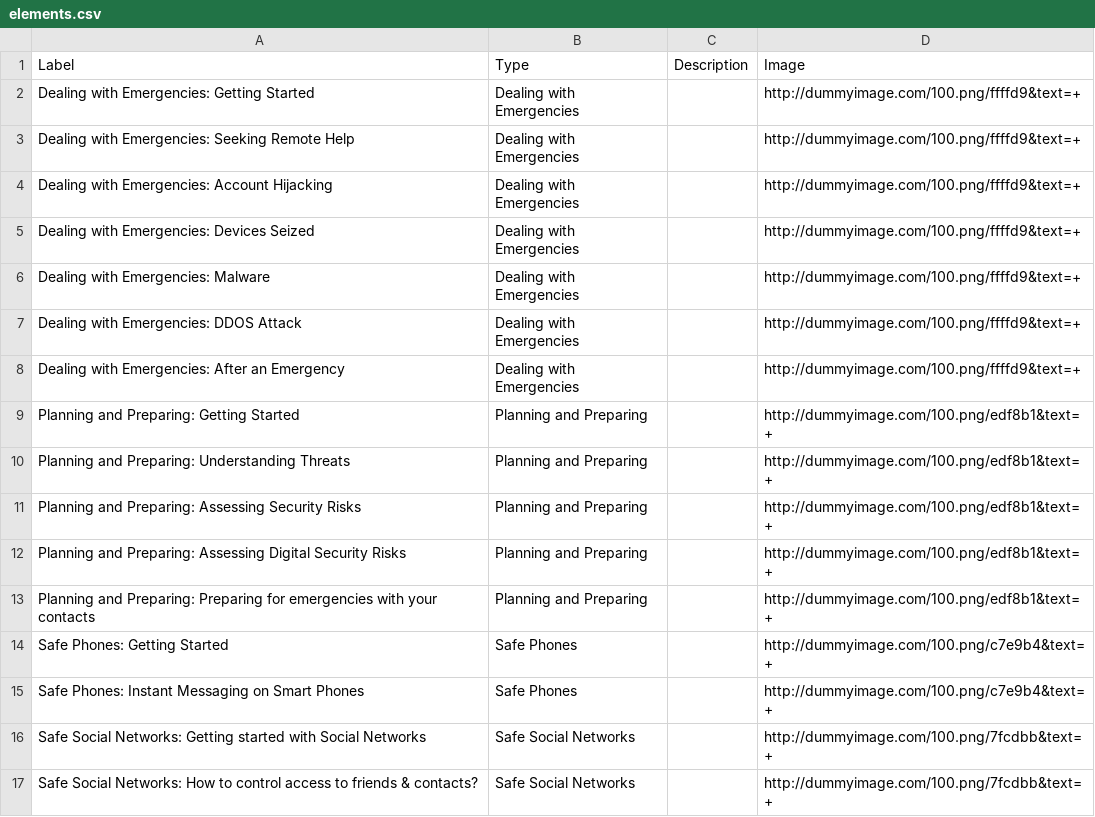
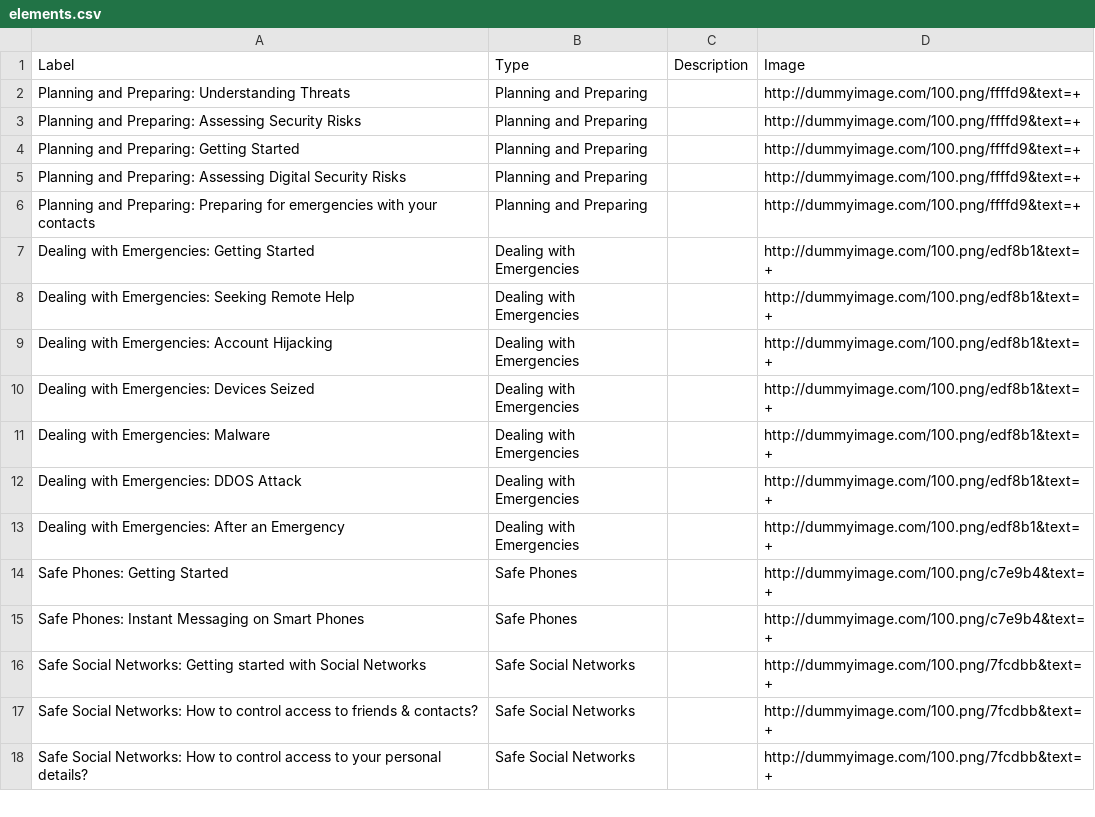
Before and after one commit to iilab/openmentoring-web, a CSV file: hrd/elements.csv, drawn as a sheet; only a part is shown; the shorter side is filled out with more unchanged rows.

```diff
--- a/hrd/elements.csv
+++ b/hrd/elements.csv
@@ -1,14 +1,14 @@
 Label,Type,Description,Image
-Dealing with Emergencies: Getting Started,Dealing with Emergencies,,http://dummyimage.com/100.png/ffffd9&text=+
-Dealing with Emergencies: Seeking Remote Help,Dealing with Emergencies,,http://dummyimage.com/100.png/ffffd9&text=+
-Dealing with Emergencies: Account Hijacking,Dealing with Emergencies,,http://dummyimage.com/100.png/ffffd9&text=+
-Dealing with Emergencies: Devices Seized,Dealing with Emergencies,,http://dummyimage.com/100.png/ffffd9&text=+
-Dealing with Emergencies: Malware,Dealing with Emergencies,,http://dummyimage.com/100.png/ffffd9&text=+
-Dealing with Emergencies: DDOS Attack,Dealing with Emergencies,,http://dummyimage.com/100.png/ffffd9&text=+
-Dealing with Emergencies: After an Emergency,Dealing with Emergencies,,http://dummyimage.com/100.png/ffffd9&text=+
-Planning and Preparing: Getting Started,Planning and Preparing,,http://dummyimage.com/100.png/edf8b1&text=+
-Planning and Preparing: Understanding Threats,Planning and Preparing,,http://dummyimage.com/100.png/edf8b1&text=+
-Planning and Preparing: Assessing Security Risks,Planning and Preparing,,http://dummyimage.com/100.png/edf8b1&text=+
-Planning and Preparing: Assessing Digital Security Risks,Planning and Preparing,,http://dummyimage.com/100.png/edf8b1&text=+
-Planning and Preparing: Preparing for emergencies with your contacts,Planning and Preparing,,http://dummyimage.com/100.png/edf8b1&text=+
+Planning and Preparing: Understanding Threats,Planning and Preparing,,http://dummyimage.com/100.png/ffffd9&text=+
+Planning and Preparing: Assessing Security Risks,Planning and Preparing,,http://dummyimage.com/100.png/ffffd9&text=+
+Planning and Preparing: Getting Started,Planning and Preparing,,http://dummyimage.com/100.png/ffffd9&text=+
+Planning and Preparing: Assessing Digital Security Risks,Planning and Preparing,,http://dummyimage.com/100.png/ffffd9&text=+
+Planning and Preparing: Preparing for emergencies with your contacts,Planning and Preparing,,http://dummyimage.com/100.png/ffffd9&text=+
+Dealing with Emergencies: Getting Started,Dealing with Emergencies,,http://dummyimage.com/100.png/edf8b1&text=+
+Dealing with Emergencies: Seeking Remote Help,Dealing with Emergencies,,http://dummyimage.com/100.png/edf8b1&text=+
+Dealing with Emergencies: Account Hijacking,Dealing with Emergencies,,http://dummyimage.com/100.png/edf8b1&text=+
+Dealing with Emergencies: Devices Seized,Dealing with Emergencies,,http://dummyimage.com/100.png/edf8b1&text=+
+Dealing with Emergencies: Malware,Dealing with Emergencies,,http://dummyimage.com/100.png/edf8b1&text=+
+Dealing with Emergencies: DDOS Attack,Dealing with Emergencies,,http://dummyimage.com/100.png/edf8b1&text=+
+Dealing with Emergencies: After an Emergency,Dealing with Emergencies,,http://dummyimage.com/100.png/edf8b1&text=+
 Safe Phones: Getting Started,Safe Phones,,http://dummyimage.com/100.png/c7e9b4&text=+
```
Also changed, not shown: 38 other files.
